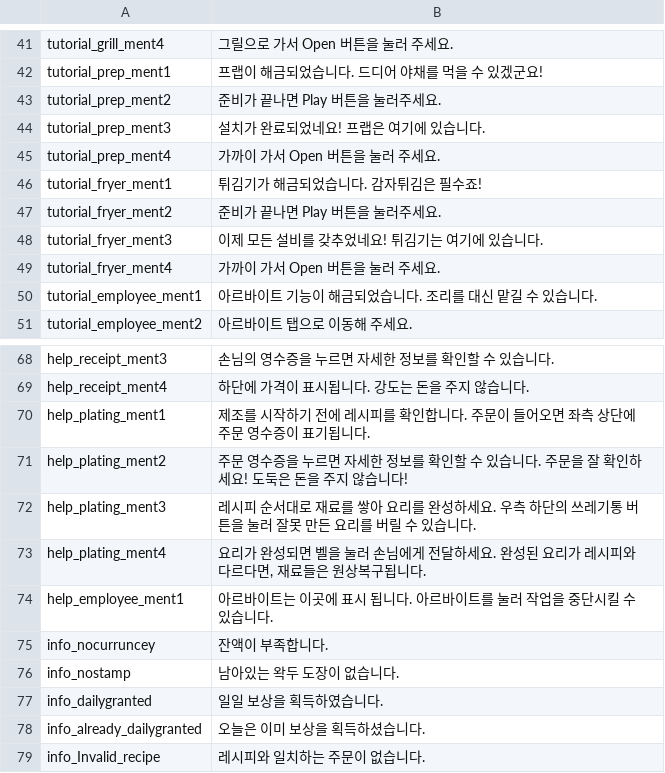
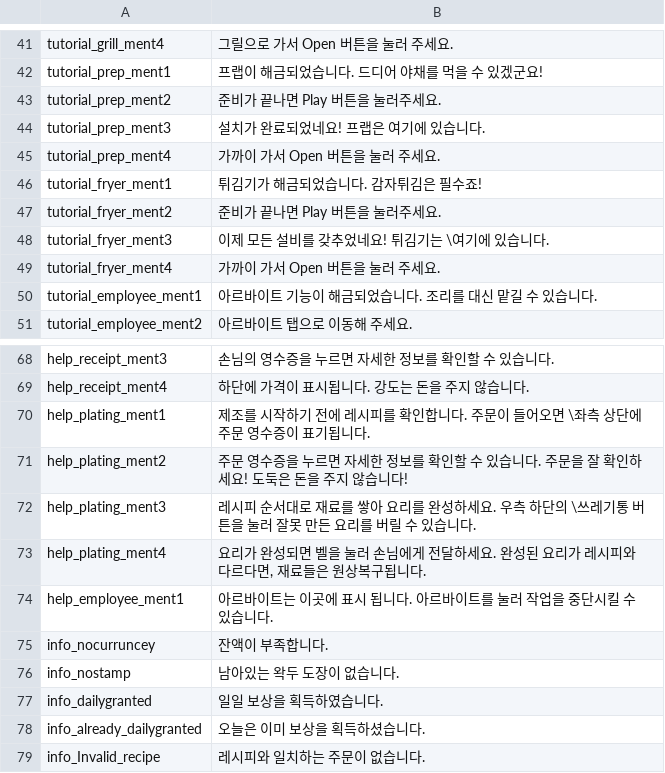
Before and after one commit to RealFT/WakKitchen, a CSV file: Assets/Resources/TextData/language_ko.csv, drawn as a sheet; only a part is shown, gaps mark what is left out.

```diff
--- a/Assets/Resources/TextData/language_ko.csv
+++ b/Assets/Resources/TextData/language_ko.csv
@@ -47,3 +47,3 @@ tutorial_fryer_ment1,튀김기가 해금되었습니다. 감자튀김은 필수
 tutorial_fryer_ment2,준비가 끝나면 Play 버튼을 눌러주세요.
-tutorial_fryer_ment3,이제 모든 설비를 갖추었네요! 튀김기는 여기에 있습니다.
+tutorial_fryer_ment3,이제 모든 설비를 갖추었네요! 튀김기는 \여기에 있습니다.
 tutorial_fryer_ment4,가까이 가서 Open 버튼을 눌러 주세요.
@@ -69,5 +69,5 @@ help_receipt_ment3,손님의 영수증을 누르면 자세한 정보를 확인
 help_receipt_ment4,하단에 가격이 표시됩니다. 강도는 돈을 주지 않습니다.
-help_plating_ment1,제조를 시작하기 전에 레시피를 확인합니다. 주문이 들어오면   좌측 상단에 주문 영수증이 표기됩니다.
+help_plating_ment1,제조를 시작하기 전에 레시피를 확인합니다. 주문이 들어오면 \좌측 상단에 주문 영수증이 표기됩니다.
 help_plating_ment2,"주문 영수증을 누르면 자세한 정보를 확인할 수 있습니다. 주문을 잘 확인하세요! 도둑은 돈을 주지 않습니다!"
-help_plating_ment3,레시피 순서대로 재료를 쌓아 요리를 완성하세요. 우측 하단의   쓰레기통 버튼을 눌러 잘못 만든 요리를 버릴 수 있습니다.
+help_plating_ment3,레시피 순서대로 재료를 쌓아 요리를 완성하세요. 우측 하단의 \쓰레기통 버튼을 눌러 잘못 만든 요리를 버릴 수 있습니다.
 help_plating_ment4,"요리가 완성되면 벨을 눌러 손님에게 전달하세요. 완성된 요리가 레시피와 다르다면, 재료들은 원상복구됩니다."
```
Also changed, not shown: 8 other files.
